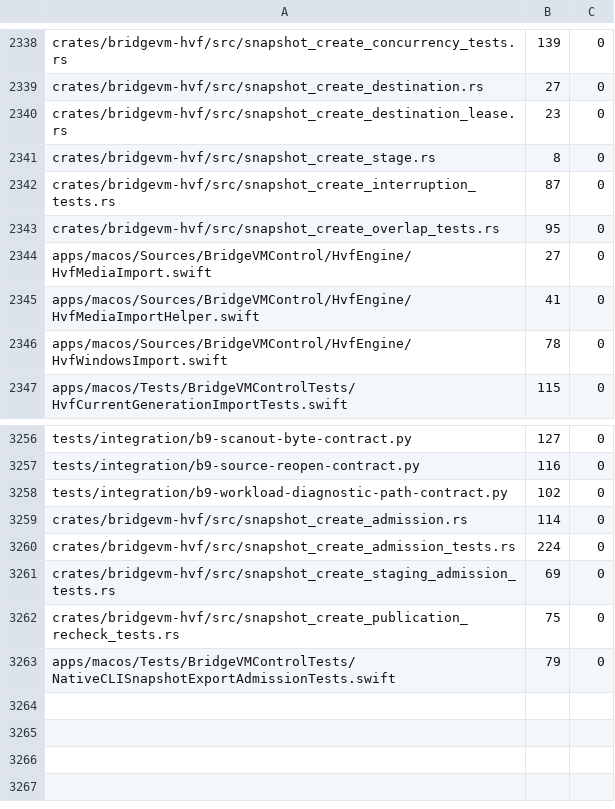
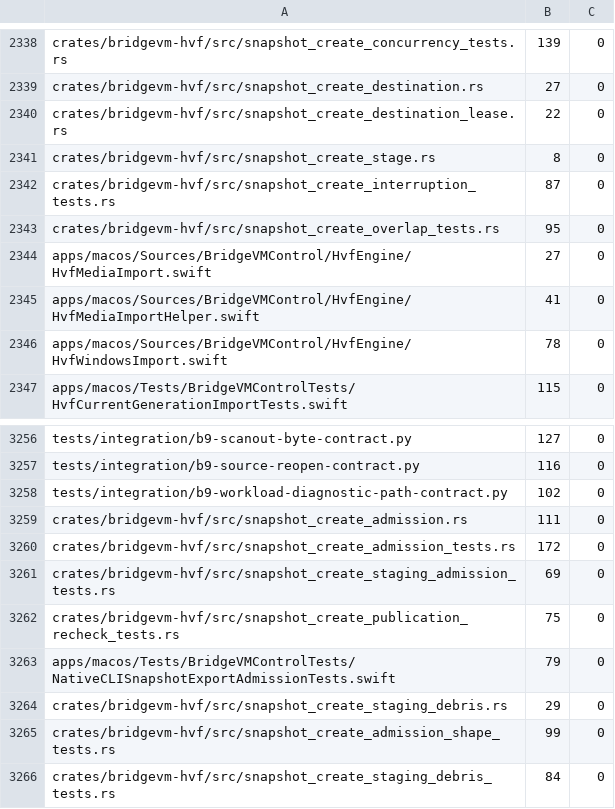
Before and after one commit to Ketchio-dev/bridgevm, a TSV file: scripts/refactor-budgets.tsv, drawn as a sheet; only a part is shown, gaps mark what is left out.

```diff
--- a/scripts/refactor-budgets.tsv
+++ b/scripts/refactor-budgets.tsv
@@ -2339,3 +2339,3 @@ crates/bridgevm-hvf/src/snapshot_create_concurrency_tests.rs	139	0
 crates/bridgevm-hvf/src/snapshot_create_destination.rs	27	0
-crates/bridgevm-hvf/src/snapshot_create_destination_lease.rs	23	0
+crates/bridgevm-hvf/src/snapshot_create_destination_lease.rs	22	0
 crates/bridgevm-hvf/src/snapshot_create_stage.rs	8	0
@@ -3258,4 +3258,4 @@ tests/integration/b9-source-reopen-contract.py	116	0
 tests/integration/b9-workload-diagnostic-path-contract.py	102	0
-crates/bridgevm-hvf/src/snapshot_create_admission.rs	114	0
-crates/bridgevm-hvf/src/snapshot_create_admission_tests.rs	224	0
+crates/bridgevm-hvf/src/snapshot_create_admission.rs	111	0
+crates/bridgevm-hvf/src/snapshot_create_admission_tests.rs	172	0
 crates/bridgevm-hvf/src/snapshot_create_staging_admission_tests.rs	69	0
@@ -3263 +3263,4 @@ crates/bridgevm-hvf/src/snapshot_create_publication_recheck_tests.rs	75	0
 apps/macos/Tests/BridgeVMControlTests/NativeCLISnapshotExportAdmissionTests.swift	79	0
+crates/bridgevm-hvf/src/snapshot_create_staging_debris.rs	29	0
+crates/bridgevm-hvf/src/snapshot_create_admission_shape_tests.rs	99	0
+crates/bridgevm-hvf/src/snapshot_create_staging_debris_tests.rs	84	0
```
Also changed, not shown: 9 other files.
